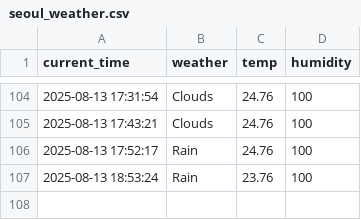
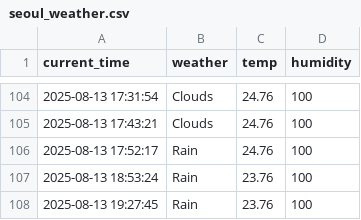
Before and after one commit to junhoe999/weather, a CSV file: seoul_weather.csv, drawn as a sheet; only a part is shown, gaps mark what is left out; the diff names each change by its address in the sheet, - before the commit and + after, or states it on an @@ line.

```diff
--- a/seoul_weather.csv
+++ b/seoul_weather.csv
+row 108: 2025-08-13 19:27:45 | Rain | 23.76 | 100
```
